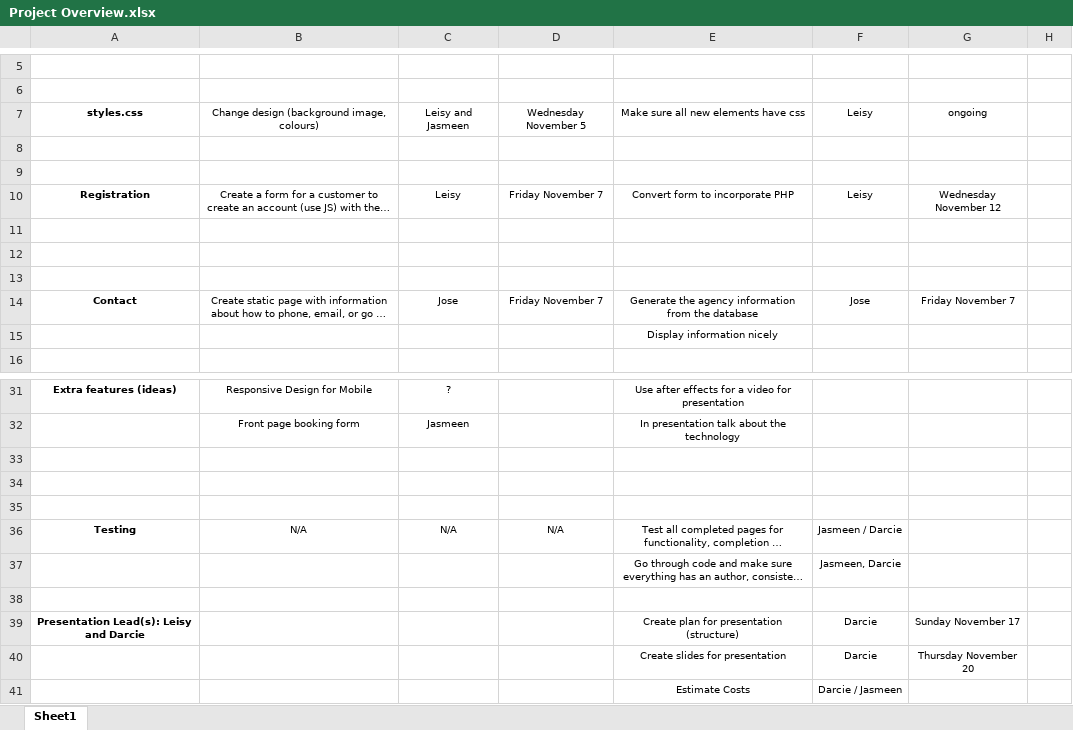
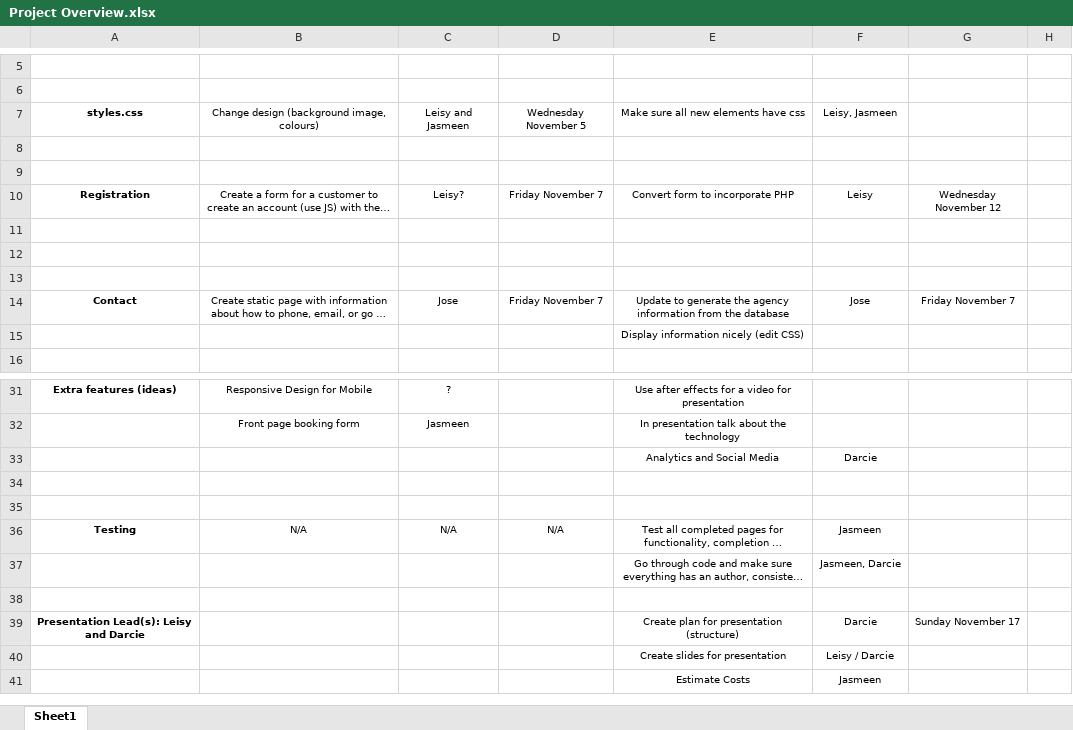
Before and after one commit to SAIT-OOSD-Team4/Group-Project, an Excel workbook: Project Overview.xlsx, sheet Sheet1, drawn as a sheet; only a part is shown, gaps mark what is left out; long unchanged cells end in …; values as stored, in another font and other column widths than the file's, no borders; removed rows and columns are numbered as before the commit, all else as after; the diff covers the shown part only; the diff names each change by its address in the sheet, - before the commit and + after, or states it on an @@ line.

```diff
--- a/Project Overview.xlsx (sheet Sheet1)
+++ b/Project Overview.xlsx (sheet Sheet1)
-F7: Leisy
+F7: Leisy, Jasmeen
-G7: ongoing
+G7: (empty)
-C10: Leisy
+C10: Leisy?
-E14: Generate the agency…
+E14: Update to generate the agency…
-E15: Display information nicely
+E15: Display information nicely (edit CSS)
+row 33:  |  |  |  | Analytics and Social Media | Darcie
-row 35: (empty)
-F36: Jasmeen / Darcie
+F36: Jasmeen
-row 40:  |  |  |  | Create slides for presentation | Darcie | Thursday November 20
+row 40:  |  |  |  | Create slides for presentation | Leisy / Darcie
-F41: Darcie / Jasmeen
+F41: Jasmeen
```
Also changed, not shown: 4 edited cells elsewhere in this sheet, 10 other files.
